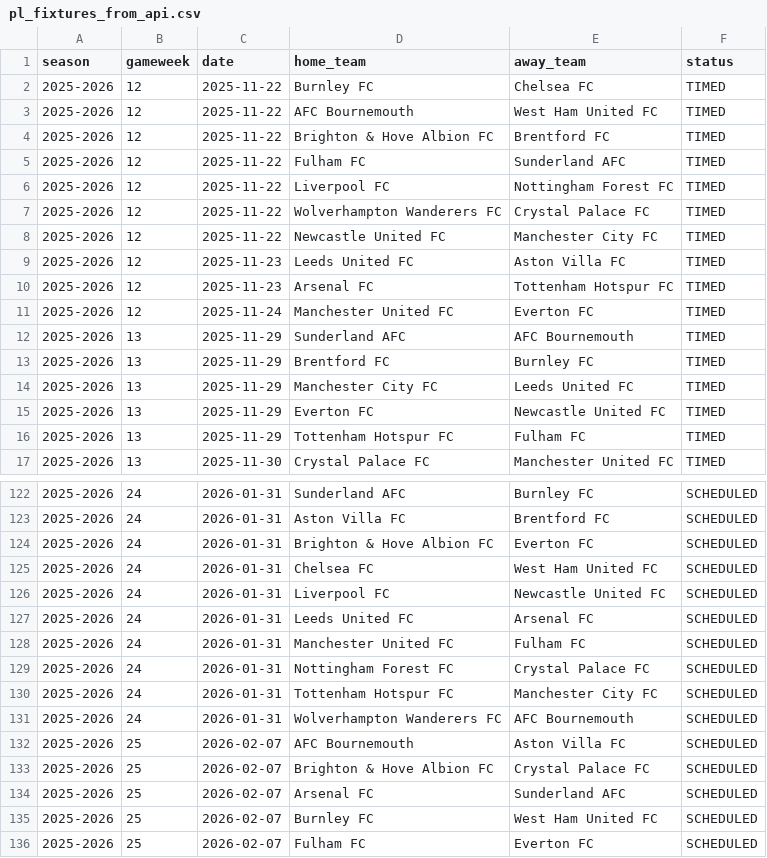
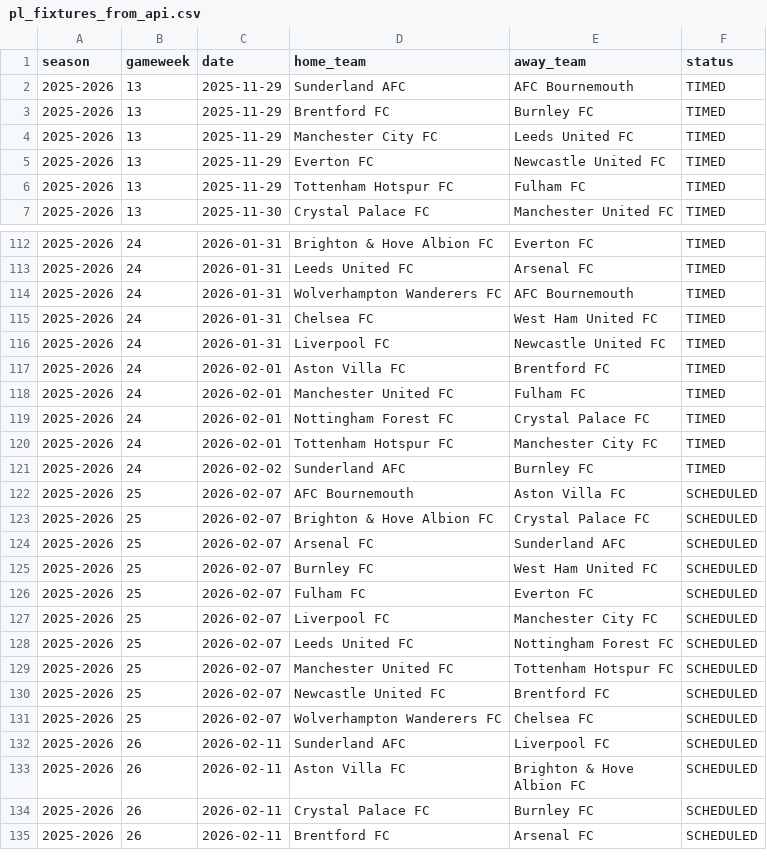
Before and after one commit to SugarAung/premier-league-predictor, a CSV file: data/live/pl_fixtures_from_api.csv, drawn as a sheet; only a part is shown, gaps mark what is left out; the shorter side is filled out with more unchanged rows; the diff covers the shown part only.

```diff
--- a/data/live/pl_fixtures_from_api.csv
+++ b/data/live/pl_fixtures_from_api.csv
@@ -1,12 +1,2 @@
 season,gameweek,date,home_team,away_team,status
-2025-2026,12,2025-11-22,Burnley FC,Chelsea FC,TIMED
-2025-2026,12,2025-11-22,AFC Bournemouth,West Ham United FC,TIMED
-2025-2026,12,2025-11-22,Brighton & Hove Albion FC,Brentford FC,TIMED
-2025-2026,12,2025-11-22,Fulham FC,Sunderland AFC,TIMED
-2025-2026,12,2025-11-22,Liverpool FC,Nottingham Forest FC,TIMED
-2025-2026,12,2025-11-22,Wolverhampton Wanderers FC,Crystal Palace FC,TIMED
-2025-2026,12,2025-11-22,Newcastle United FC,Manchester City FC,TIMED
-2025-2026,12,2025-11-23,Leeds United FC,Aston Villa FC,TIMED
-2025-2026,12,2025-11-23,Arsenal FC,Tottenham Hotspur FC,TIMED
-2025-2026,12,2025-11-24,Manchester United FC,Everton FC,TIMED
 2025-2026,13,2025-11-29,Sunderland AFC,AFC Bournemouth,TIMED
@@ -122,11 +112,11 @@ season,gameweek,date,home_team,away_team,status
-2025-2026,24,2026-01-31,Sunderland AFC,Burnley FC,SCHEDULED
-2025-2026,24,2026-01-31,Aston Villa FC,Brentford FC,SCHEDULED
-2025-2026,24,2026-01-31,Brighton & Hove Albion FC,Everton FC,SCHEDULED
-2025-2026,24,2026-01-31,Chelsea FC,West Ham United FC,SCHEDULED
-2025-2026,24,2026-01-31,Liverpool FC,Newcastle United FC,SCHEDULED
-2025-2026,24,2026-01-31,Leeds United FC,Arsenal FC,SCHEDULED
-2025-2026,24,2026-01-31,Manchester United FC,Fulham FC,SCHEDULED
-2025-2026,24,2026-01-31,Nottingham Forest FC,Crystal Palace FC,SCHEDULED
-2025-2026,24,2026-01-31,Tottenham Hotspur FC,Manchester City FC,SCHEDULED
-2025-2026,24,2026-01-31,Wolverhampton Wanderers FC,AFC Bournemouth,SCHEDULED
+2025-2026,24,2026-01-31,Brighton & Hove Albion FC,Everton FC,TIMED
+2025-2026,24,2026-01-31,Leeds United FC,Arsenal FC,TIMED
+2025-2026,24,2026-01-31,Wolverhampton Wanderers FC,AFC Bournemouth,TIMED
+2025-2026,24,2026-01-31,Chelsea FC,West Ham United FC,TIMED
+2025-2026,24,2026-01-31,Liverpool FC,Newcastle United FC,TIMED
+2025-2026,24,2026-02-01,Aston Villa FC,Brentford FC,TIMED
+2025-2026,24,2026-02-01,Manchester United FC,Fulham FC,TIMED
+2025-2026,24,2026-02-01,Nottingham Forest FC,Crystal Palace FC,TIMED
+2025-2026,24,2026-02-01,Tottenham Hotspur FC,Manchester City FC,TIMED
+2025-2026,24,2026-02-02,Sunderland AFC,Burnley FC,TIMED
 2025-2026,25,2026-02-07,AFC Bournemouth,Aston Villa FC,SCHEDULED
```
Also changed, not shown: 4 added rows, 4 removed rows and 33 edited cells elsewhere in this file, data/live/pl_results_from_api.csv, 2 other files.
